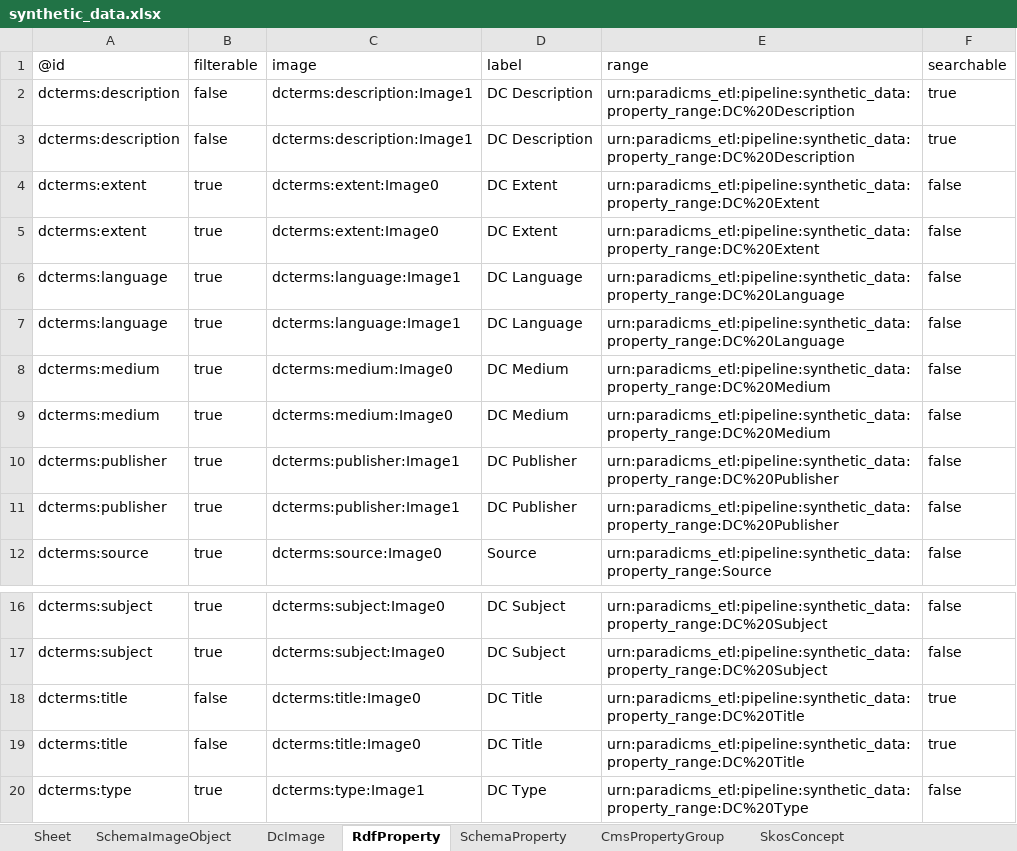
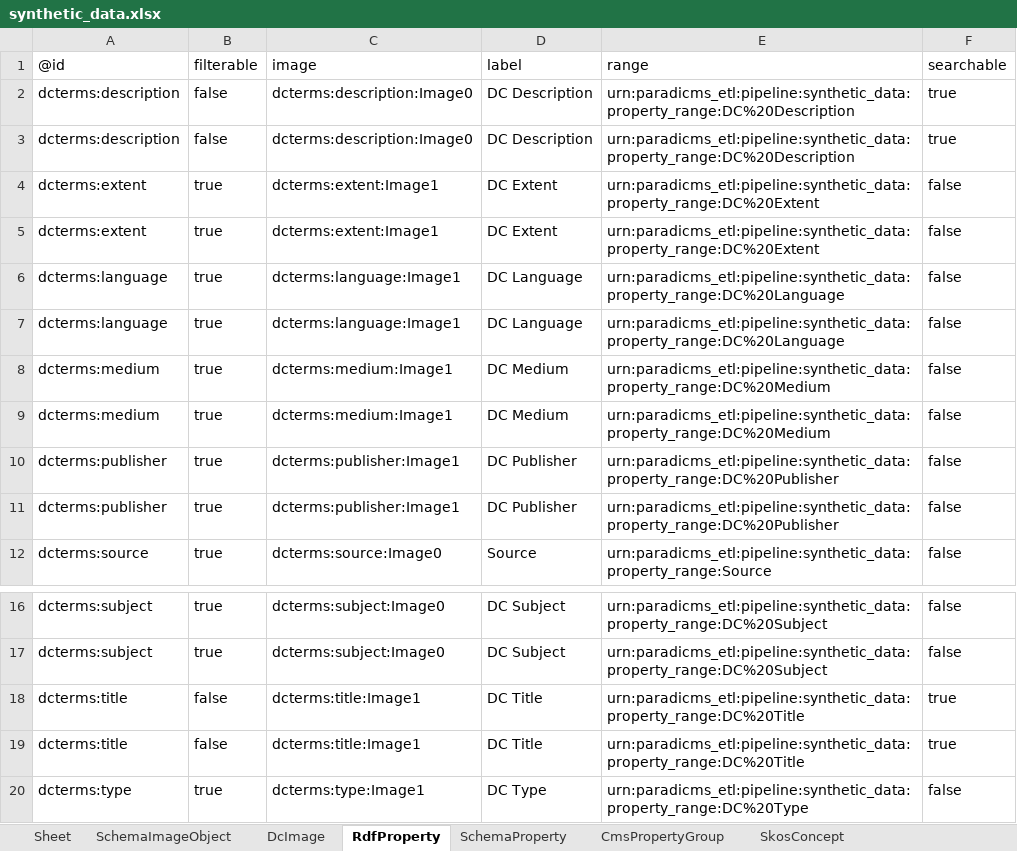
Before and after one commit to paradicms/paradicms, an Excel workbook: data/synthetic/synthetic_data.xlsx, sheet RdfProperty, drawn as a sheet; only a part is shown, gaps mark what is left out; values as stored, in another font and other column widths than the file's, no borders; the diff names each change by its address in the sheet, - before the commit and + after, or states it on an @@ line.

```diff
--- a/data/synthetic/synthetic_data.xlsx (sheet RdfProperty)
+++ b/data/synthetic/synthetic_data.xlsx (sheet RdfProperty)
-C2:C3 (image): dcterms:description:Image1
+C2:C3 (image): dcterms:description:Image0
-C4:C5 (image): dcterms:extent:Image0
+C4:C5 (image): dcterms:extent:Image1
-C8:C9 (image): dcterms:medium:Image0
+C8:C9 (image): dcterms:medium:Image1
-C18:C19 (image): dcterms:title:Image0
+C18:C19 (image): dcterms:title:Image1
```
Also changed, not shown: sheet SkosConcept, sheet SchemaDefinedTerm, sheet SchemaImageObject, sheet RightsStatementsDotOrgRightsStatement, sheet CreativeCommonsLicense, sheet SchemaExhibitionEvent, 6 more sheets, 3 other files.
